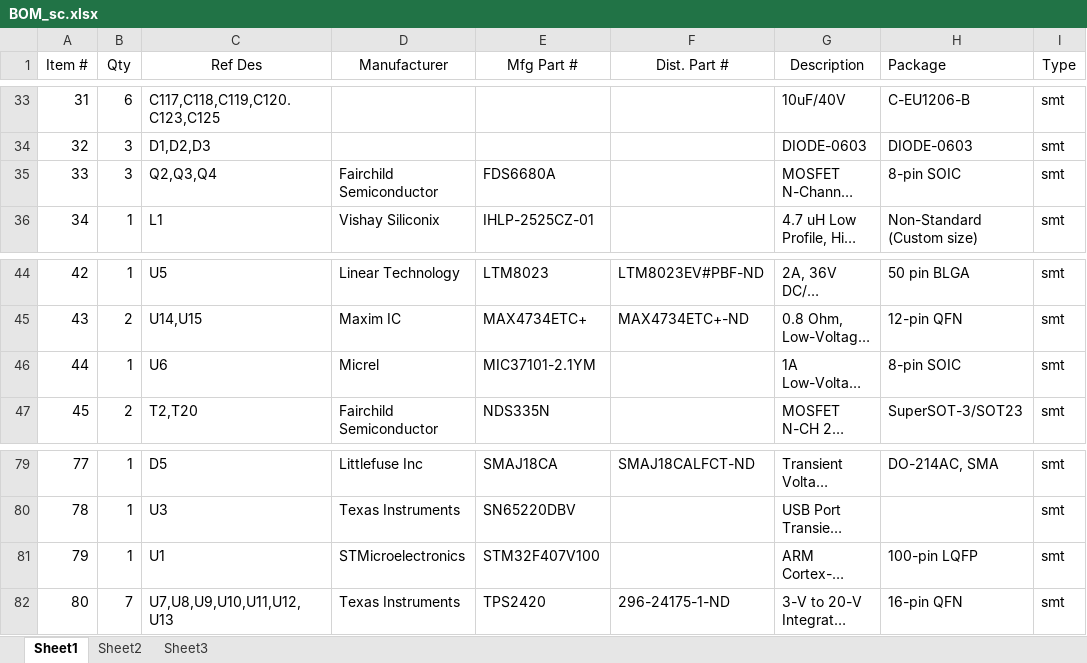
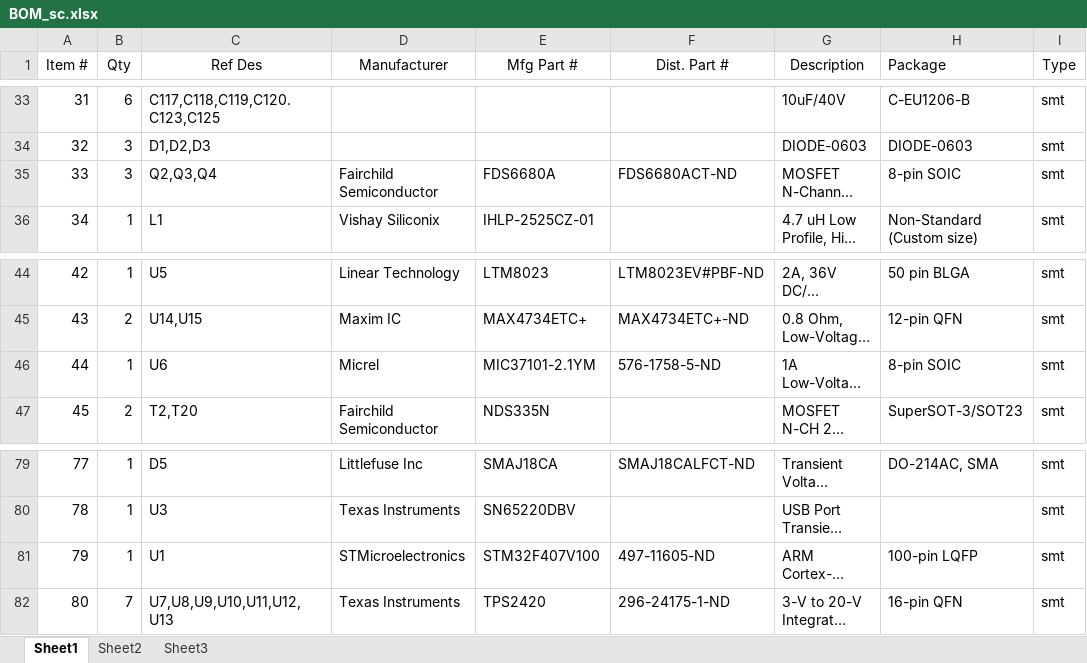
Before and after one commit to psas/avionics-cad, an Excel workbook: av3/rocketnet-hub/Documentation/BOM_sc.xlsx, sheet Sheet1, drawn as a sheet; only a part is shown, gaps mark what is left out; long unchanged cells end in …; values as stored, in another font and other column widths than the file's, no borders; the diff names each change by its address in the sheet, - before the commit and + after, or states it on an @@ line.

Commit message:
Added recommended digikey part order to bom-sc

```diff
--- a/av3/rocketnet-hub/Documentation/BOM_sc.xlsx (sheet Sheet1)
+++ b/av3/rocketnet-hub/Documentation/BOM_sc.xlsx (sheet Sheet1)
-F35 (Dist. Part #): (empty)
+F35 (Dist. Part #): FDS6680ACT-ND
-F46 (Dist. Part #): (empty)
+F46 (Dist. Part #): 576-1758-5-ND
-F81 (Dist. Part #): (empty)
+F81 (Dist. Part #): 497-11605-ND
```
